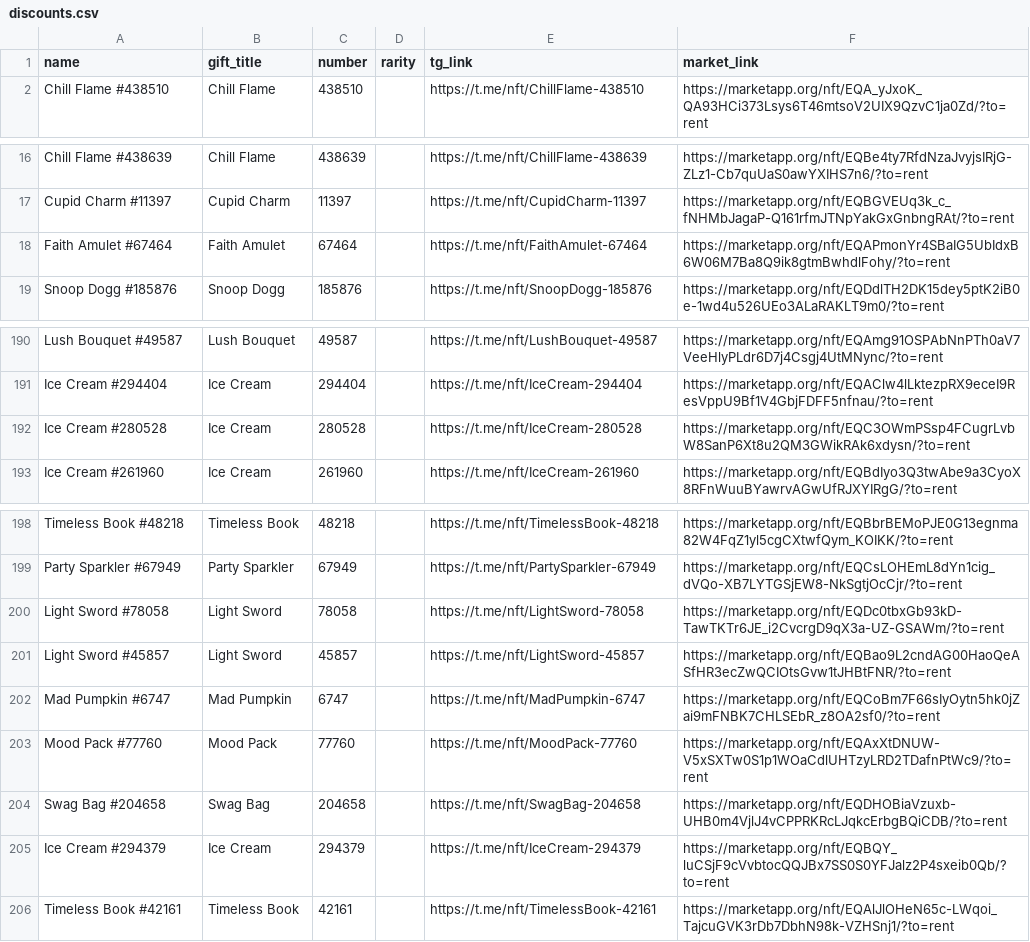
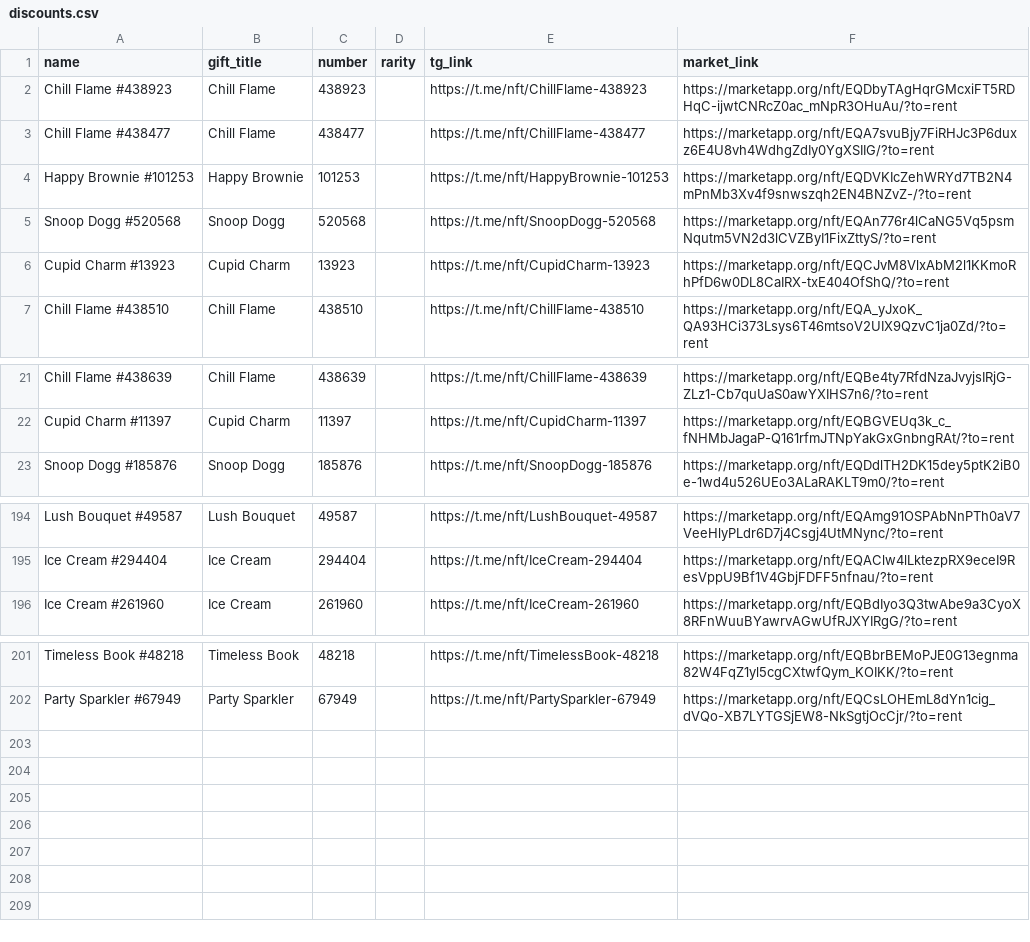
Before and after one commit to Zanjania0/duck-store, a CSV file: discounts.csv, drawn as a sheet; only a part is shown, gaps mark what is left out; removed rows and columns are numbered as before the commit, all else as after; the diff names each change by its address in the sheet, - before the commit and + after, or states it on an @@ line.

Commit message:
Auto-update deals & gifts catalog [skip ci]

```diff
--- a/discounts.csv
+++ b/discounts.csv
+row 2: Chill Flame #438923 | Chill Flame | 438923 |  | https://t.me/nft/ChillFlame-438923 | https://marketapp.org/nft/EQDbyTAgHqrGMcxiFT5RDHqC-ijwtCNRcZ0ac_mNpR3OHuAu/?to=rent
+row 3: Chill Flame #438477 | Chill Flame | 438477 |  | https://t.me/nft/ChillFlame-438477 | https://marketapp.org/nft/EQA7svuBjy7FiRHJc3P6duxz6E4U8vh4WdhgZdIy0YgXSIIG/?to=rent
+row 4: Happy Brownie #101253 | Happy Brownie | 101253 |  | https://t.me/nft/HappyBrownie-101253 | https://marketapp.org/nft/EQDVKIcZehWRYd7TB2N4mPnMb3Xv4f9snwszqh2EN4BNZvZ-/?to=rent
+row 5: Snoop Dogg #520568 | Snoop Dogg | 520568 |  | https://t.me/nft/SnoopDogg-520568 | https://marketapp.org/nft/EQAn776r4lCaNG5Vq5psmNqutm5VN2d3lCVZByI1FixZttyS/?to=rent
+row 6: Cupid Charm #13923 | Cupid Charm | 13923 |  | https://t.me/nft/CupidCharm-13923 | https://marketapp.org/nft/EQCJvM8VlxAbM2l1KKmoRhPfD6w0DL8CaIRX-txE404OfShQ/?to=rent
-row 18: Faith Amulet #67464 | Faith Amulet | 67464 |  | https://t.me/nft/FaithAmulet-67464 | https://marketapp.org/nft/EQAPmonYr4SBaIG5UbIdxB6W06M7Ba8Q9ik8gtmBwhdlFohy/?to=rent
-row 192: Ice Cream #280528 | Ice Cream | 280528 |  | https://t.me/nft/IceCream-280528 | https://marketapp.org/nft/EQC3OWmPSsp4FCugrLvbW8SanP6Xt8u2QM3GWikRAk6xdysn/?to=rent
-row 200: Light Sword #78058 | Light Sword | 78058 |  | https://t.me/nft/LightSword-78058 | https://marketapp.org/nft/EQDc0tbxGb93kD-TawTKTr6JE_i2CvcrgD9qX3a-UZ-GSAWm/?to=rent
-row 201: Light Sword #45857 | Light Sword | 45857 |  | https://t.me/nft/LightSword-45857 | https://marketapp.org/nft/EQBao9L2cndAG00HaoQeASfHR3ecZwQCIOtsGvw1tJHBtFNR/?to=rent
-row 202: Mad Pumpkin #6747 | Mad Pumpkin | 6747 |  | https://t.me/nft/MadPumpkin-6747 | https://marketapp.org/nft/EQCoBm7F66sIyOytn5hk0jZai9mFNBK7CHLSEbR_z8OA2sf0/?to=rent
-row 203: Mood Pack #77760 | Mood Pack | 77760 |  | https://t.me/nft/MoodPack-77760 | https://marketapp.org/nft/EQAxXtDNUW-V5xSXTw0S1p1WOaCdlUHTzyLRD2TDafnPtWc9/?to=rent
-row 204: Swag Bag #204658 | Swag Bag | 204658 |  | https://t.me/nft/SwagBag-204658 | https://marketapp.org/nft/EQDHOBiaVzuxb-UHB0m4VjlJ4vCPPRKRcLJqkcErbgBQiCDB/?to=rent
-row 205: Ice Cream #294379 | Ice Cream | 294379 |  | https://t.me/nft/IceCream-294379 | https://marketapp.org/nft/EQBQY_luCSjF9cVvbtocQQJBx7SS0S0YFJalz2P4sxeib0Qb/?to=rent
-row 206: Timeless Book #42161 | Timeless Book | 42161 |  | https://t.me/nft/TimelessBook-42161 | https://marketapp.org/nft/EQAlJlOHeN65c-LWqoi_TajcuGVK3rDb7DbhN98k-VZHSnj1/?to=rent
```
Also changed, not shown: 2 other files.
